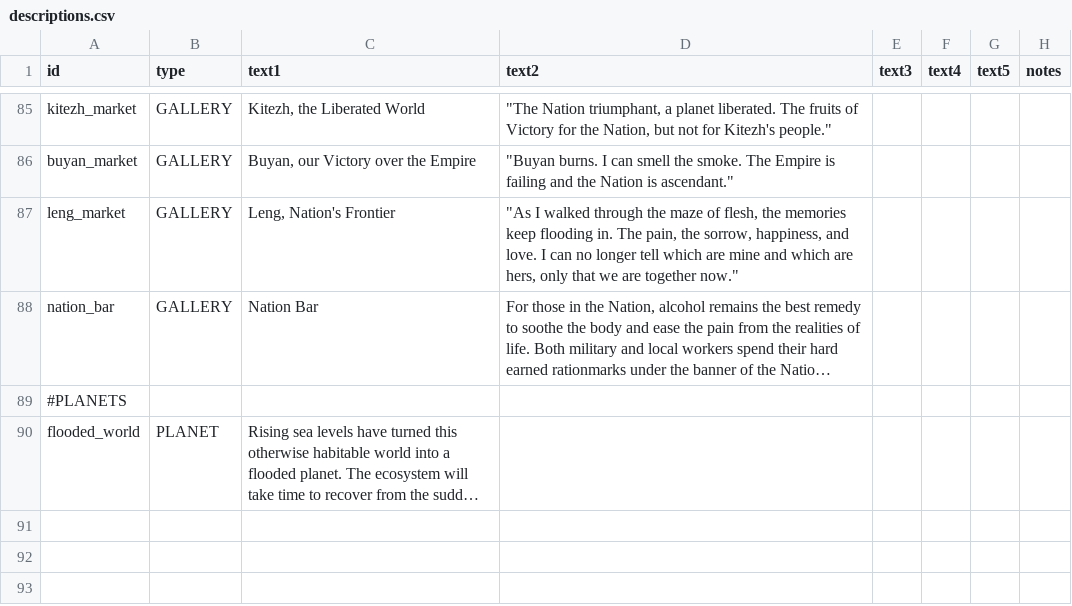
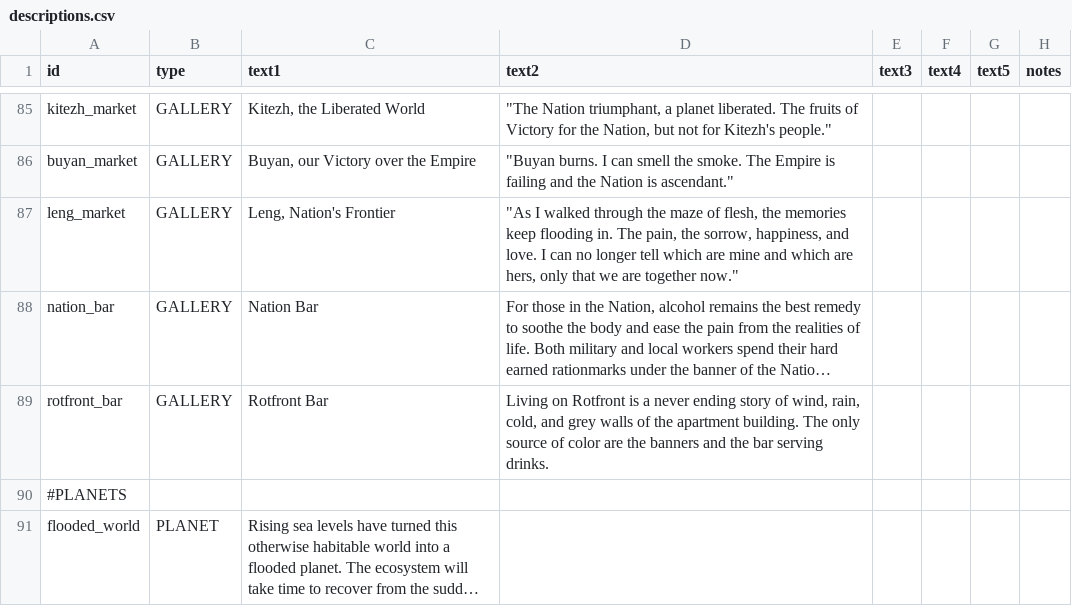
Before and after one commit to naslee2/SignalisMod, a CSV file: data/strings/descriptions.csv, drawn as a sheet; only a part is shown, gaps mark what is left out; long unchanged cells end in …; the diff names each change by its address in the sheet, - before the commit and + after, or states it on an @@ line.

```diff
--- a/data/strings/descriptions.csv
+++ b/data/strings/descriptions.csv
+row 89: rotfront_bar | GALLERY | Rotfront Bar | Living on Rotfront is a never ending story of wind, rain, cold, and grey walls of the apartment building. The only source of color are the banners and the bar serving drinks.
```
Also changed, not shown: data/campaign/rules.csv, 2 other files.
